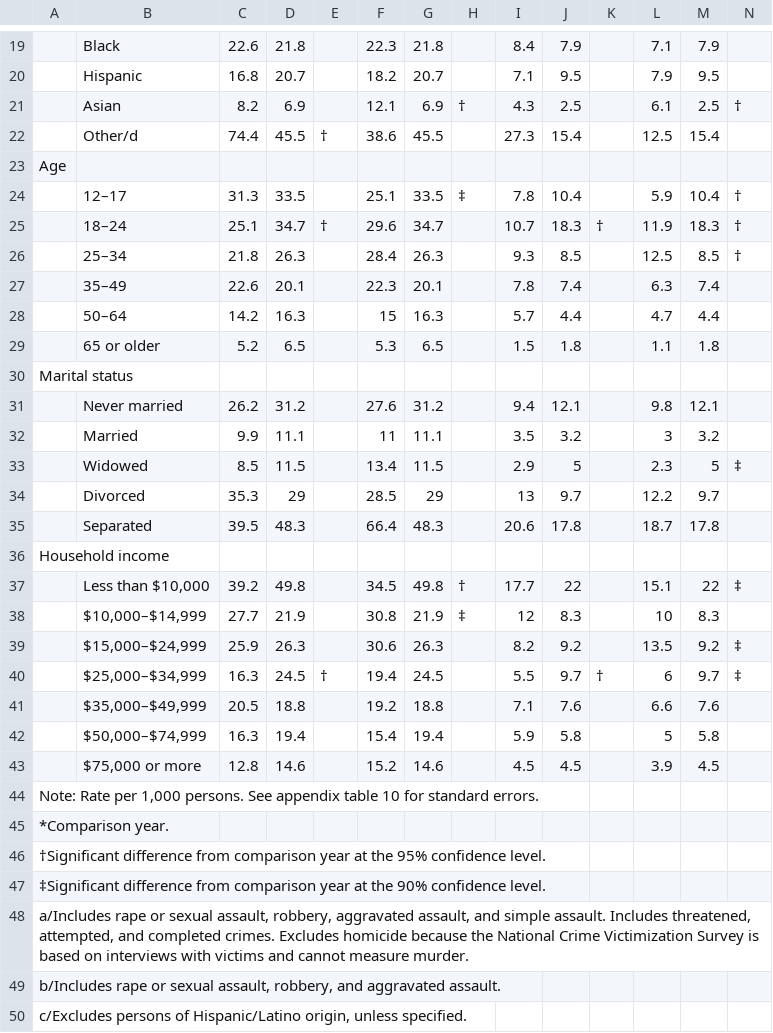
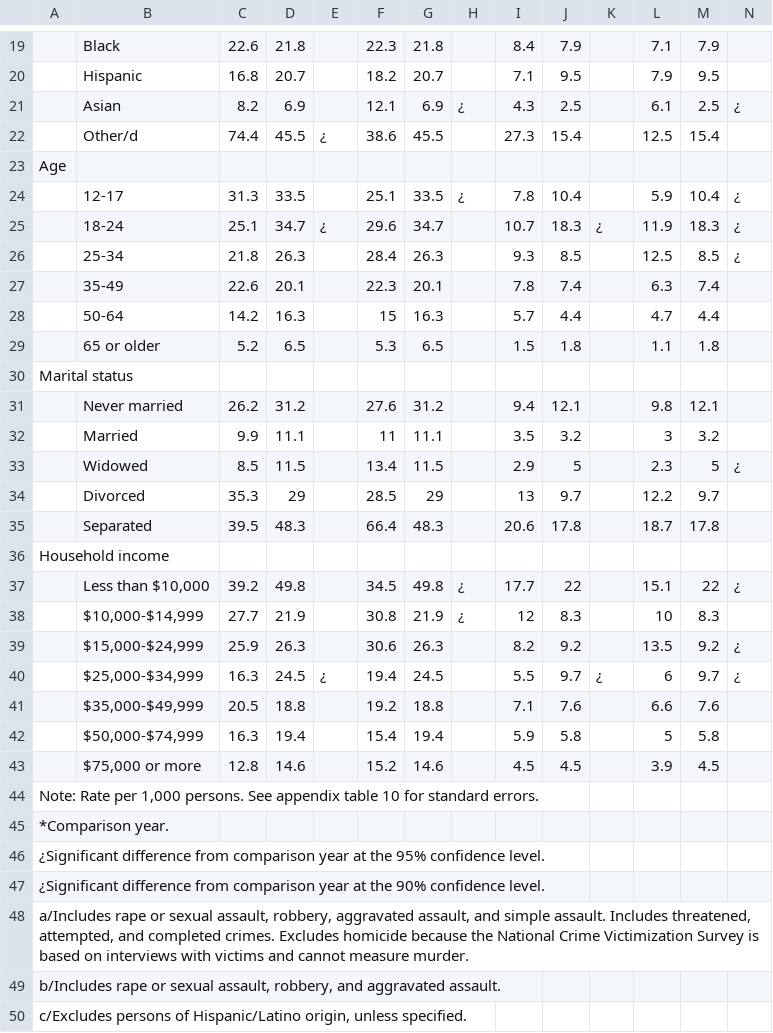
Before and after one commit to AdamGonzalezJr/DataScienceProject, a CSV file: cv17t08.csv, drawn as a sheet; only a part is shown, gaps mark what is left out; the diff covers the shown part only; the diff names each change by its address in the sheet, - before the commit and + after, or states it on an @@ line.

Commit message:
updated

```diff
--- a/cv17t08.csv
+++ b/cv17t08.csv
-H21: †
+H21: ¿
-N21: †
+N21: ¿
-E22: †
+E22: ¿
-B24: 12–17
+B24: 12-17
-H24: ‡
+H24: ¿
-N24:N26: †
+N24:N26: ¿
-B25: 18–24
+B25: 18-24
-E25: †
+E25: ¿
-K25: †
+K25: ¿
-B26: 25–34
+B26: 25-34
-B27: 35–49
+B27: 35-49
-B28: 50–64
+B28: 50-64
-N33: ‡
+N33: ¿
-H37: †
+H37: ¿
-N37: ‡
+N37: ¿
-B38: $10,000–$14,999
+B38: $10,000-$14,999
-H38: ‡
+H38: ¿
-B39: $15,000–$24,999
+B39: $15,000-$24,999
-N39:N40: ‡
+N39:N40: ¿
-B40: $25,000–$34,999
+B40: $25,000-$34,999
-E40: †
+E40: ¿
-K40: †
+K40: ¿
-B41: $35,000–$49,999
+B41: $35,000-$49,999
-B42: $50,000–$74,999
+B42: $50,000-$74,999
-A46: †Significant difference from…
+A46: ¿Significant difference from…
-A47: ‡Significant difference from…
+A47: ¿Significant difference from…
```
Also changed, not shown: 1 edited cell elsewhere in this file.
